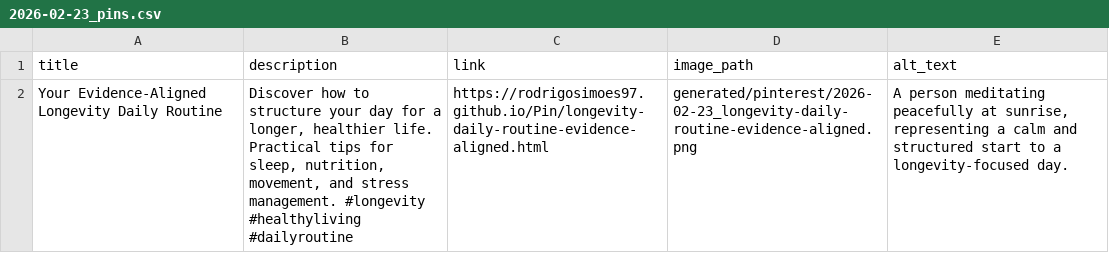
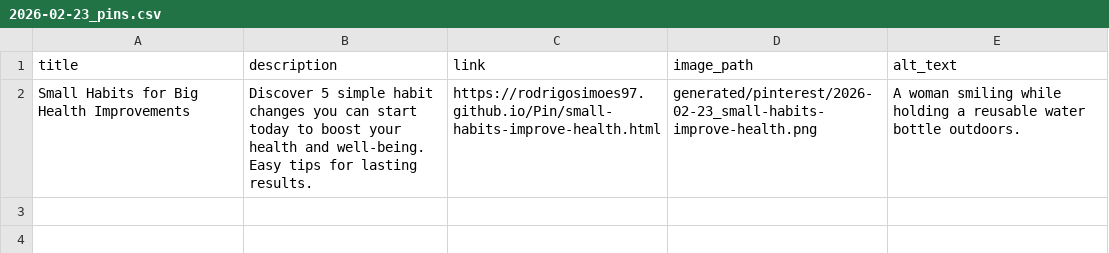
Before and after one commit to rodrigosimoes97/Pin, a CSV file: generated/pinterest/2026-02-23_pins.csv, drawn as a sheet.

```diff
--- a/generated/pinterest/2026-02-23_pins.csv
+++ b/generated/pinterest/2026-02-23_pins.csv
@@ -1,2 +1,2 @@
 title,description,link,image_path,alt_text
-Your Evidence-Aligned Longevity Daily Routine,"Discover how to structure your day for a longer, healthier life. Practical tips for sleep, nutrition, movement, and stress management. #longevity #healthyliving #dailyroutine",https://rodrigosimoes97.github.io/Pin/longevity-daily-routine-evidence-aligned.html,generated/pinterest/2026-02-23_longevity-daily-routine-evidence-aligned.png,"A person meditating peacefully at sunrise, representing a calm and structured start to a longevity-focused day."
+Small Habits for Big Health Improvements,Discover 5 simple habit changes you can start today to boost your health and well-being. Easy tips for lasting results.,https://rodrigosimoes97.github.io/Pin/small-habits-improve-health.html,generated/pinterest/2026-02-23_small-habits-improve-health.png,A woman smiling while holding a reusable water bottle outdoors.
```
Also changed, not shown: 13 other files.
